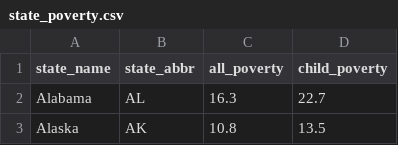
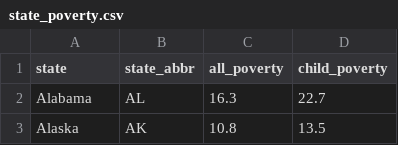
Before and after one commit to rossboehme/DATA608, a CSV file: state_poverty.csv, drawn as a sheet; only a part is shown.

Commit message:
Add files via upload

```diff
--- a/state_poverty.csv
+++ b/state_poverty.csv
@@ -1,2 +1,2 @@
-state_name,state_abbr,all_poverty,child_poverty
+state,state_abbr,all_poverty,child_poverty
 Alabama,AL,16.3,22.7
```
